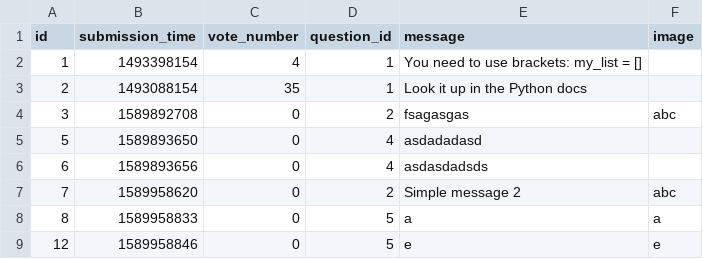
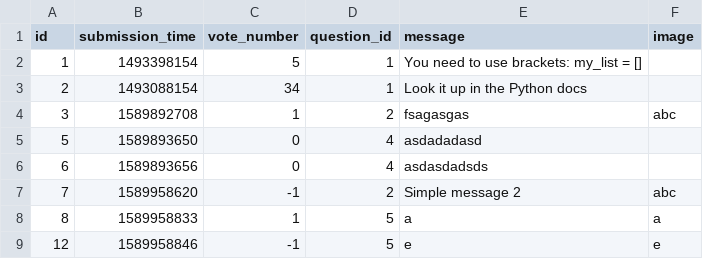
Before and after one commit to kasia-gra/ask_mate, a CSV file: sample_data/answer.csv, drawn as a sheet.

```diff
--- a/sample_data/answer.csv
+++ b/sample_data/answer.csv
@@ -1,9 +1,9 @@
 id,submission_time,vote_number,question_id,message,image
-1,1493398154,4,1,You need to use brackets: my_list = [],
-2,1493088154,35,1,Look it up in the Python docs,
-3,1589892708,0,2,fsagasgas,abc
+1,1493398154,5,1,You need to use brackets: my_list = [],
+2,1493088154,34,1,Look it up in the Python docs,
+3,1589892708,1,2,fsagasgas,abc
 5,1589893650,0,4,asdadadasd,
 6,1589893656,0,4,asdasdadsds,
-7,1589958620,0,2,Simple message 2,abc
-8,1589958833,0,5,a,a
-12,1589958846,0,5,e,e
+7,1589958620,-1,2,Simple message 2,abc
+8,1589958833,1,5,a,a
+12,1589958846,-1,5,e,e
```
Also changed, not shown: sample_data/question.csv, 1 other file.
